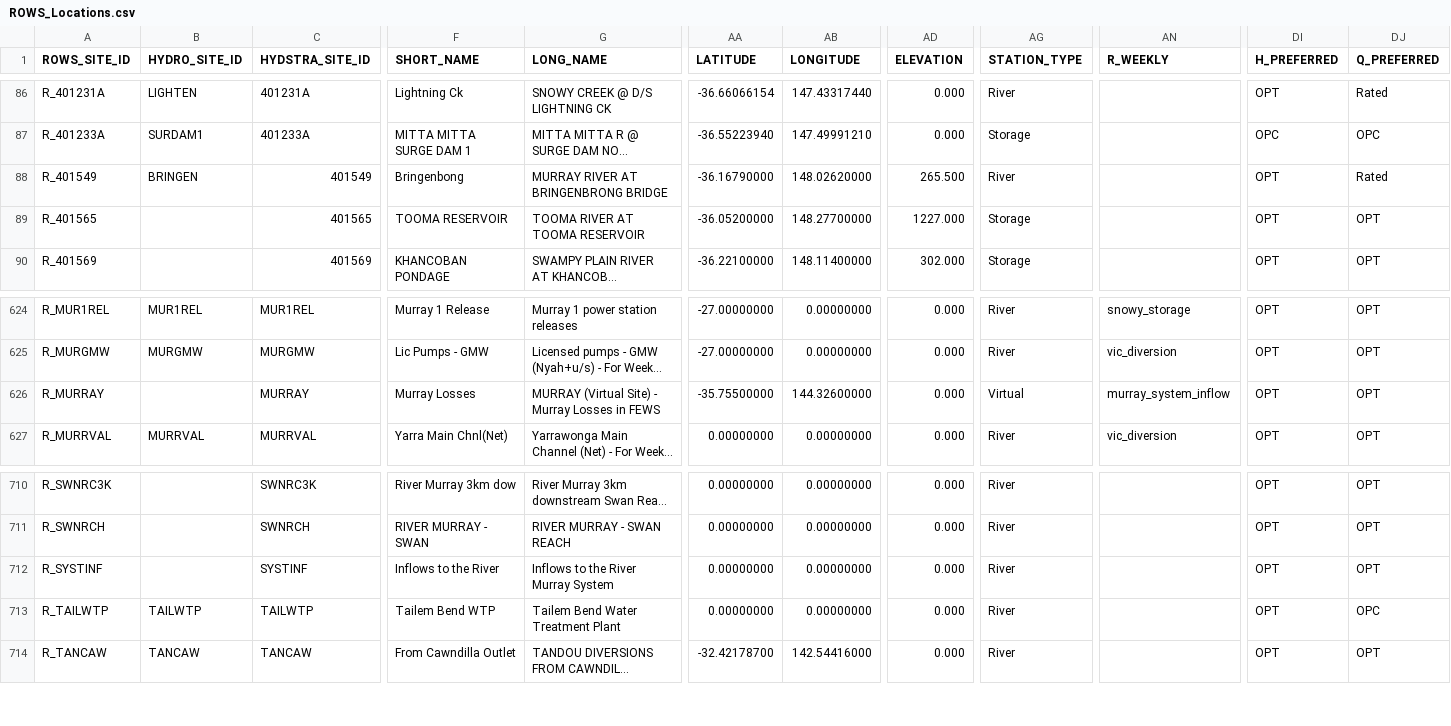
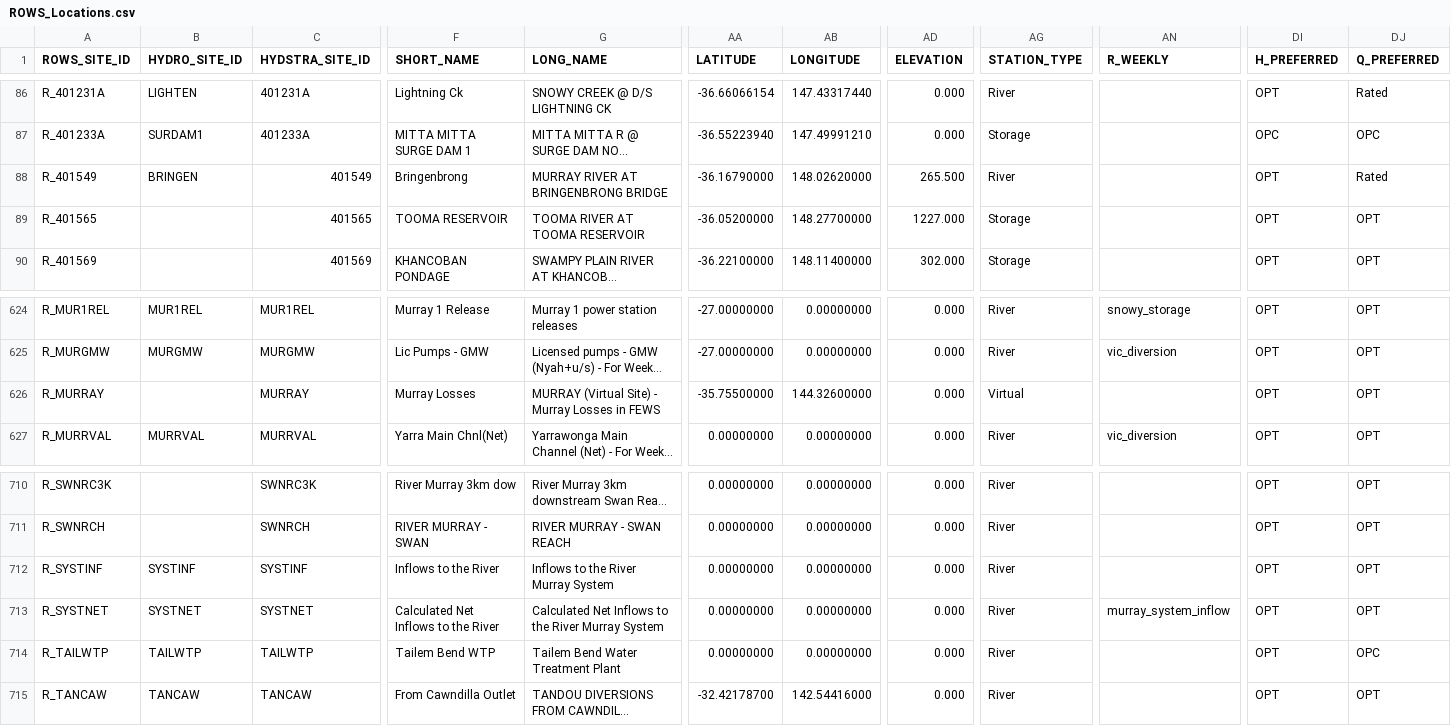
Before and after one commit to lawrenceMDBA/test, a CSV file: Config/MapLayerFiles/ROWS_Locations.csv, drawn as a sheet; only a part is shown, gaps mark what is left out; long unchanged cells end in …; rows hold the shown columns only; the diff names each change by its address in the sheet, - before the commit and + after, or states it on an @@ line.

Commit message:
Config - Import System inflows from MDBC_OPS and export to weekly report

```diff
--- a/Config/MapLayerFiles/ROWS_Locations.csv
+++ b/Config/MapLayerFiles/ROWS_Locations.csv
-F88 (SHORT_NAME): Bringenbong
+F88 (SHORT_NAME): Bringenbrong
-AN626 (R_WEEKLY): murray_system_inflow
+AN626 (R_WEEKLY): (empty)
-B712 (HYDRO_SITE_ID): (empty)
+B712 (HYDRO_SITE_ID): SYSTINF
+row 713: R_SYSTNET | SYSTNET | SYSTNET | Calculated Net Inflows to the River | Calculated Net Inflows to the River Murray System | 0.00000000 | 0.00000000 | 0.000 | River | murray_system_inflow | OPT | OPT
```
Also changed, not shown: 12 other files.
